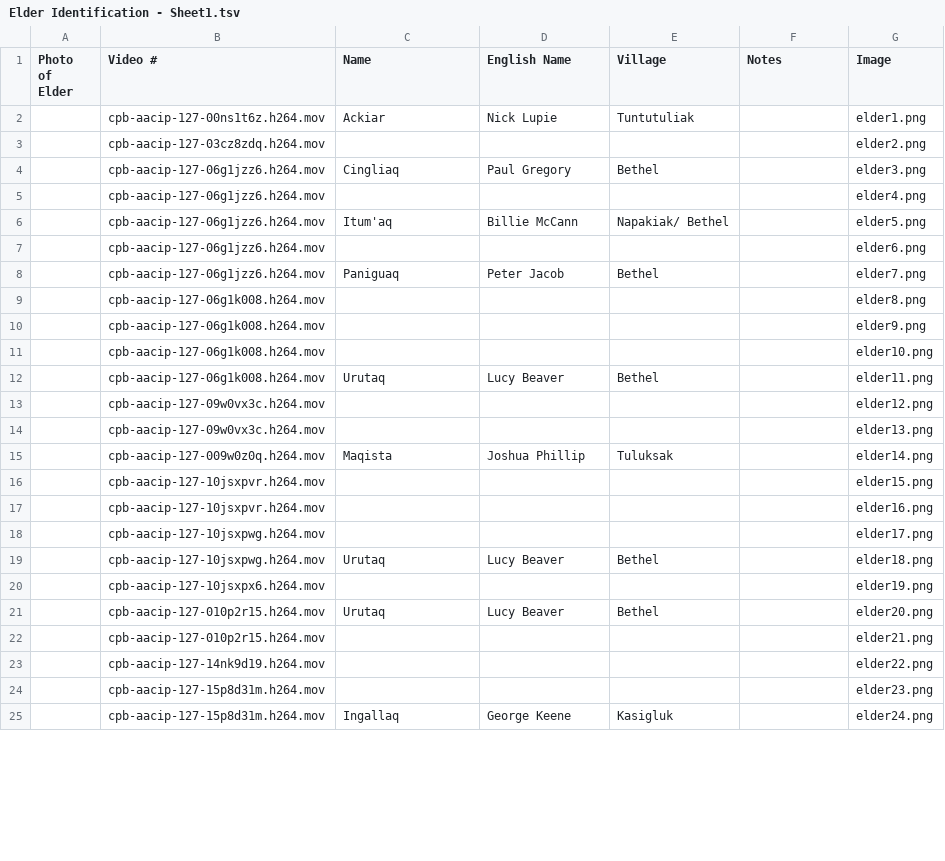
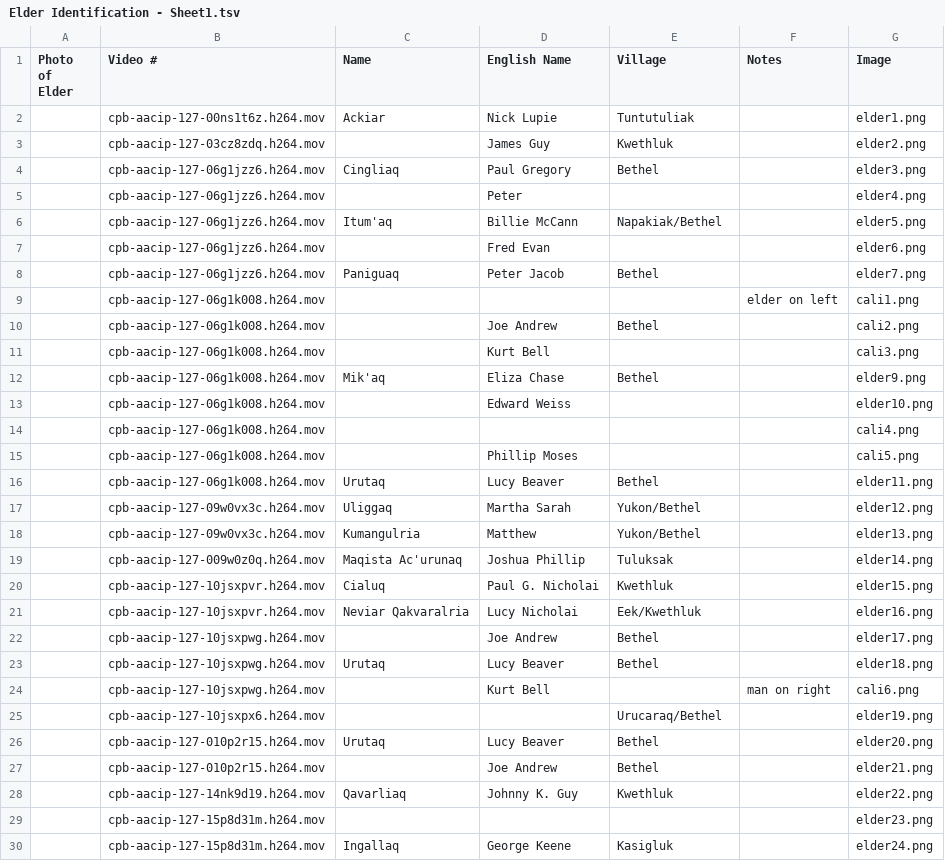
Before and after one commit to cwtliu/kyukwow, a TSV file: data/Elder Identification - Sheet1.tsv, drawn as a sheet; only a part is shown; the diff covers the shown part only.

Commit message:
update lonnysummaries and Elder Identification and rerun

```diff
--- a/data/Elder Identification - Sheet1.tsv
+++ b/data/Elder Identification - Sheet1.tsv
@@ -2,23 +2,28 @@ Photo of Elder	Video #	Name	English Name	Village	Notes	Image
 	cpb-aacip-127-00ns1t6z.h264.mov	Ackiar	Nick Lupie	Tuntutuliak		elder1.png
-	cpb-aacip-127-03cz8zdq.h264.mov					elder2.png
+	cpb-aacip-127-03cz8zdq.h264.mov		James Guy	Kwethluk		elder2.png
 	cpb-aacip-127-06g1jzz6.h264.mov	Cingliaq	Paul Gregory	Bethel		elder3.png
-	cpb-aacip-127-06g1jzz6.h264.mov					elder4.png
-	cpb-aacip-127-06g1jzz6.h264.mov	Itum'aq	Billie McCann	Napakiak/ Bethel 		elder5.png
-	cpb-aacip-127-06g1jzz6.h264.mov					elder6.png
+	cpb-aacip-127-06g1jzz6.h264.mov		Peter			elder4.png
+	cpb-aacip-127-06g1jzz6.h264.mov	Itum'aq	Billie McCann	Napakiak/Bethel 		elder5.png
+	cpb-aacip-127-06g1jzz6.h264.mov		Fred Evan			elder6.png
 	cpb-aacip-127-06g1jzz6.h264.mov	Paniguaq	Peter Jacob 	Bethel		elder7.png
-	cpb-aacip-127-06g1k008.h264.mov					elder8.png
-	cpb-aacip-127-06g1k008.h264.mov					elder9.png
-	cpb-aacip-127-06g1k008.h264.mov					elder10.png
+	cpb-aacip-127-06g1k008.h264.mov				elder on left	cali1.png
+	cpb-aacip-127-06g1k008.h264.mov		Joe Andrew	Bethel		cali2.png
+	cpb-aacip-127-06g1k008.h264.mov		Kurt Bell			cali3.png
+	cpb-aacip-127-06g1k008.h264.mov	Mik'aq	Eliza Chase	Bethel		elder9.png
+	cpb-aacip-127-06g1k008.h264.mov		Edward Weiss			elder10.png
+	cpb-aacip-127-06g1k008.h264.mov					cali4.png
+	cpb-aacip-127-06g1k008.h264.mov		Phillip Moses			cali5.png
 	cpb-aacip-127-06g1k008.h264.mov	Urutaq	Lucy Beaver 	Bethel		elder11.png
-	cpb-aacip-127-09w0vx3c.h264.mov					elder12.png
-	cpb-aacip-127-09w0vx3c.h264.mov					elder13.png
-	cpb-aacip-127-009w0z0q.h264.mov	Maqista	Joshua Phillip	Tuluksak		elder14.png
-	cpb-aacip-127-10jsxpvr.h264.mov					elder15.png
-	cpb-aacip-127-10jsxpvr.h264.mov					elder16.png
-	cpb-aacip-127-10jsxpwg.h264.mov					elder17.png
+	cpb-aacip-127-09w0vx3c.h264.mov	Uliggaq	Martha Sarah	Yukon/Bethel		elder12.png
+	cpb-aacip-127-09w0vx3c.h264.mov	Kumangulria	Matthew	Yukon/Bethel		elder13.png
+	cpb-aacip-127-009w0z0q.h264.mov	Maqista Ac'urunaq	Joshua Phillip	Tuluksak		elder14.png
+	cpb-aacip-127-10jsxpvr.h264.mov	Cialuq	Paul G. Nicholai	Kwethluk		elder15.png
+	cpb-aacip-127-10jsxpvr.h264.mov	Neviar Qakvaralria	Lucy Nicholai	Eek/Kwethluk		elder16.png
+	cpb-aacip-127-10jsxpwg.h264.mov		Joe Andrew	Bethel		elder17.png
 	cpb-aacip-127-10jsxpwg.h264.mov	Urutaq	Lucy Beaver 	Bethel		elder18.png
-	cpb-aacip-127-10jsxpx6.h264.mov					elder19.png
+	cpb-aacip-127-10jsxpwg.h264.mov		Kurt Bell		man on right	cali6.png
+	cpb-aacip-127-10jsxpx6.h264.mov			Urucaraq/Bethel		elder19.png
 	cpb-aacip-127-010p2r15.h264.mov	Urutaq	Lucy Beaver	Bethel		elder20.png
-	cpb-aacip-127-010p2r15.h264.mov					elder21.png
-	cpb-aacip-127-14nk9d19.h264.mov					elder22.png
+	cpb-aacip-127-010p2r15.h264.mov		Joe Andrew	Bethel		elder21.png
+	cpb-aacip-127-14nk9d19.h264.mov	Qavarliaq	Johnny K. Guy	Kwethluk		elder22.png
 	cpb-aacip-127-15p8d31m.h264.mov					elder23.png
```
Also changed, not shown: 8 added rows, 4 removed rows and 17 edited cells elsewhere in this file, 6 other files.
